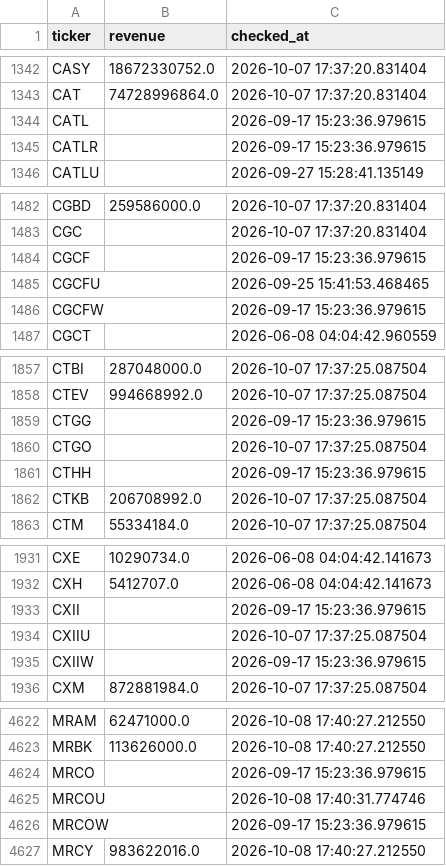
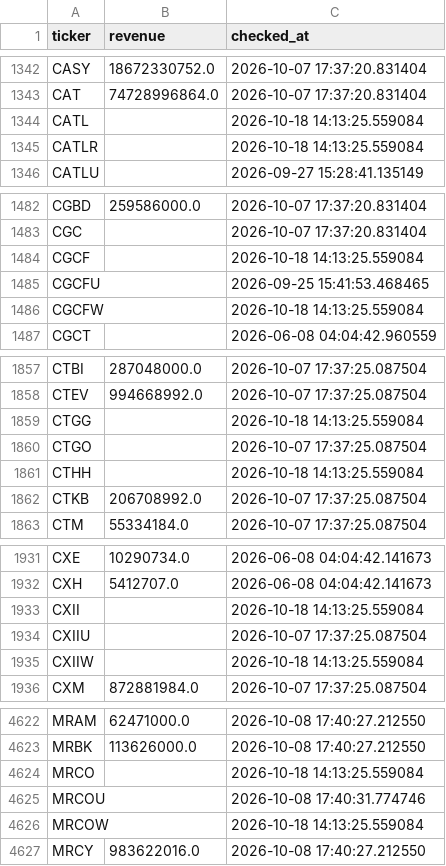
Before and after one commit to Amit33-design/Amit33-network-design, a CSV file: screener/universe_scan_state.csv, drawn as a sheet; only a part is shown, gaps mark what is left out; the diff covers the shown part only.

```diff
--- a/screener/universe_scan_state.csv
+++ b/screener/universe_scan_state.csv
@@ -1343,4 +1343,4 @@ CASY,18672330752.0,2026-10-07 17:37:20.831404
 CAT,74728996864.0,2026-10-07 17:37:20.831404
-CATL,,2026-09-17 15:23:36.979615
-CATLR,,2026-09-17 15:23:36.979615
+CATL,,2026-10-18 14:13:25.559084
+CATLR,,2026-10-18 14:13:25.559084
 CATLU,,2026-09-27 15:28:41.135149
@@ -1483,5 +1483,5 @@ CGBD,259586000.0,2026-10-07 17:37:20.831404
 CGC,,2026-10-07 17:37:20.831404
-CGCF,,2026-09-17 15:23:36.979615
+CGCF,,2026-10-18 14:13:25.559084
 CGCFU,,2026-09-25 15:41:53.468465
-CGCFW,,2026-09-17 15:23:36.979615
+CGCFW,,2026-10-18 14:13:25.559084
 CGCT,,2026-06-08 04:04:42.960559
@@ -1858,5 +1858,5 @@ CTBI,287048000.0,2026-10-07 17:37:25.087504
 CTEV,994668992.0,2026-10-07 17:37:25.087504
-CTGG,,2026-09-17 15:23:36.979615
+CTGG,,2026-10-18 14:13:25.559084
 CTGO,,2026-10-07 17:37:25.087504
-CTHH,,2026-09-17 15:23:36.979615
+CTHH,,2026-10-18 14:13:25.559084
 CTKB,206708992.0,2026-10-07 17:37:25.087504
@@ -1932,5 +1932,5 @@ CXE,10290734.0,2026-06-08 04:04:42.141673
 CXH,5412707.0,2026-06-08 04:04:42.141673
-CXII,,2026-09-17 15:23:36.979615
+CXII,,2026-10-18 14:13:25.559084
 CXIIU,,2026-10-07 17:37:25.087504
-CXIIW,,2026-09-17 15:23:36.979615
+CXIIW,,2026-10-18 14:13:25.559084
 CXM,872881984.0,2026-10-07 17:37:25.087504
@@ -4623,5 +4623,5 @@ MRAM,62471000.0,2026-10-08 17:40:27.212550
 MRBK,113626000.0,2026-10-08 17:40:27.212550
-MRCO,,2026-09-17 15:23:36.979615
+MRCO,,2026-10-18 14:13:25.559084
 MRCOU,,2026-10-08 17:40:31.774746
-MRCOW,,2026-09-17 15:23:36.979615
+MRCOW,,2026-10-18 14:13:25.559084
 MRCY,983622016.0,2026-10-08 17:40:27.212550
```
Also changed, not shown: 20 edited cells elsewhere in this file, screener/universe_1b_revenue.csv.
